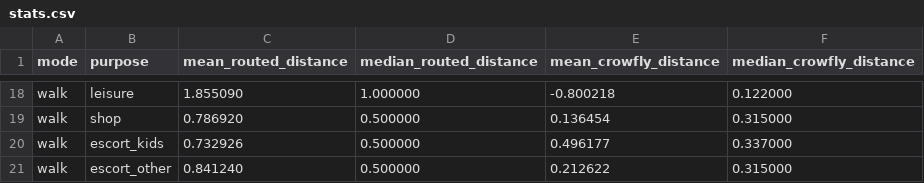
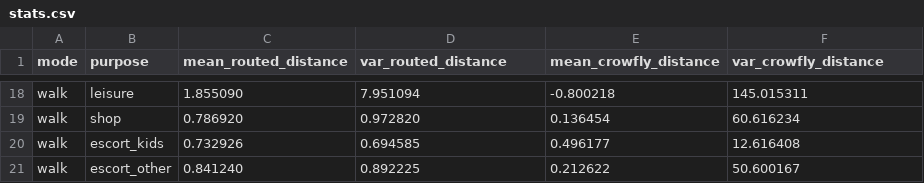
Before and after one commit to sebhoerl/static_location_choice, a CSV file: reference/stats.csv, drawn as a sheet; only a part is shown, gaps mark what is left out; the diff covers the shown part only; the diff names each change by its address in the sheet, - before the commit and + after, or states it on an @@ line.

```diff
--- a/reference/stats.csv
+++ b/reference/stats.csv
-D1: median_routed_distance
+D1: var_routed_distance
-F1: median_crowfly_distance
+F1: var_crowfly_distance
-D18 (var_routed_distance): 1.000000
+D18 (var_routed_distance): 7.951094
-F18 (var_crowfly_distance): 0.122000
+F18 (var_crowfly_distance): 145.015311
-D19 (var_routed_distance): 0.500000
+D19 (var_routed_distance): 0.972820
-F19 (var_crowfly_distance): 0.315000
+F19 (var_crowfly_distance): 60.616234
-D20 (var_routed_distance): 0.500000
+D20 (var_routed_distance): 0.694585
-F20 (var_crowfly_distance): 0.337000
+F20 (var_crowfly_distance): 12.616408
-D21 (var_routed_distance): 0.500000
+D21 (var_routed_distance): 0.892225
-F21 (var_crowfly_distance): 0.315000
+F21 (var_crowfly_distance): 50.600167
```
Also changed, not shown: 32 edited cells elsewhere in this file, reference/stats_purpose.csv, 4 other files.
